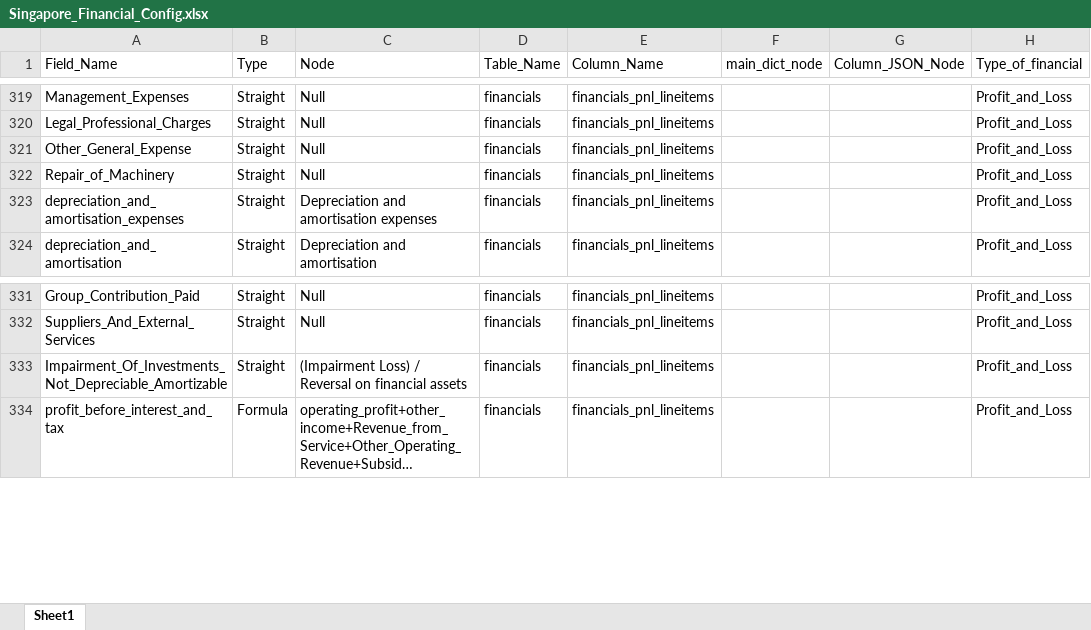
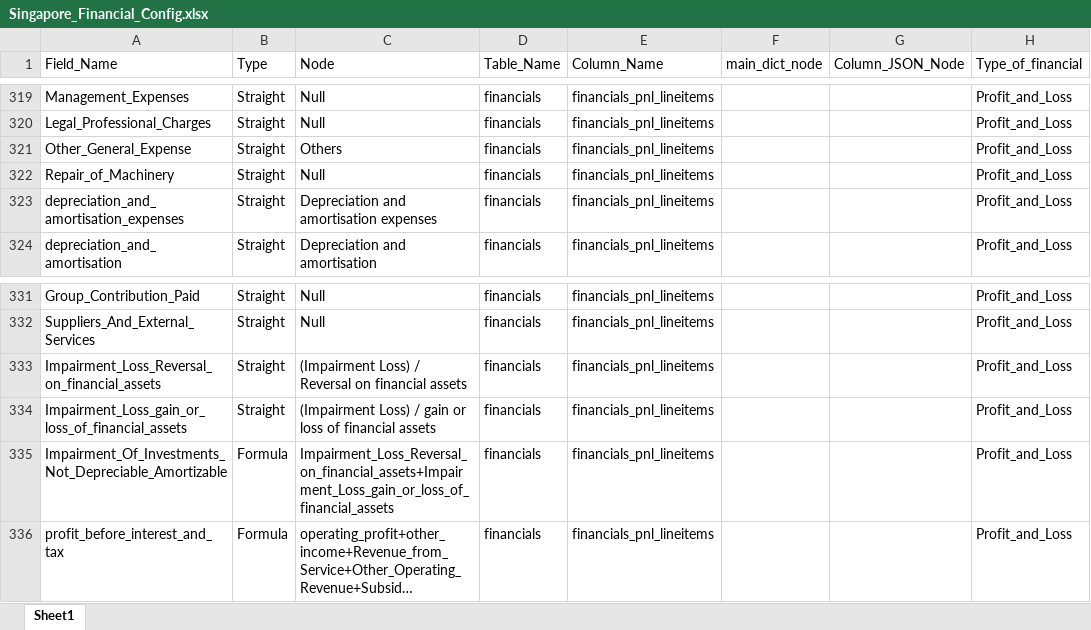
Before and after one commit to skrishna07/MNS-Singapore, an Excel workbook: Config/Singapore_Financial_Config.xlsx, sheet Sheet1, drawn as a sheet; only a part is shown, gaps mark what is left out; long unchanged cells end in …; values as stored, in another font and other column widths than the file's, no borders; addresses are those after the commit; the diff names each change by its address in the sheet, - before the commit and + after, or states it on an @@ line.

Commit message:
Financial Config Updated

```diff
--- a/Config/Singapore_Financial_Config.xlsx (sheet Sheet1)
+++ b/Config/Singapore_Financial_Config.xlsx (sheet Sheet1)
-C321 (Node): Null
+C321 (Node): Others
+row 333: Impairment_Loss_Reversal_on_financial_assets | Straight | (Impairment Loss) / Reversal on financial assets | financials | financials_pnl_lineitems |  |  | Profit_and_Loss
+row 334: Impairment_Loss_gain_or_loss_of_financial_assets | Straight | (Impairment Loss) / gain or loss of financial assets | financials | financials_pnl_lineitems |  |  | Profit_and_Loss
-B335 (Type): Straight
+B335 (Type): Formula
-C335 (Node): (Impairment Loss) / Reversal on financial assets
+C335 (Node): Impairment_Loss_Reversal_on_financial_assets+Impairment_Loss_gain_or_loss_of_financial_assets
```
